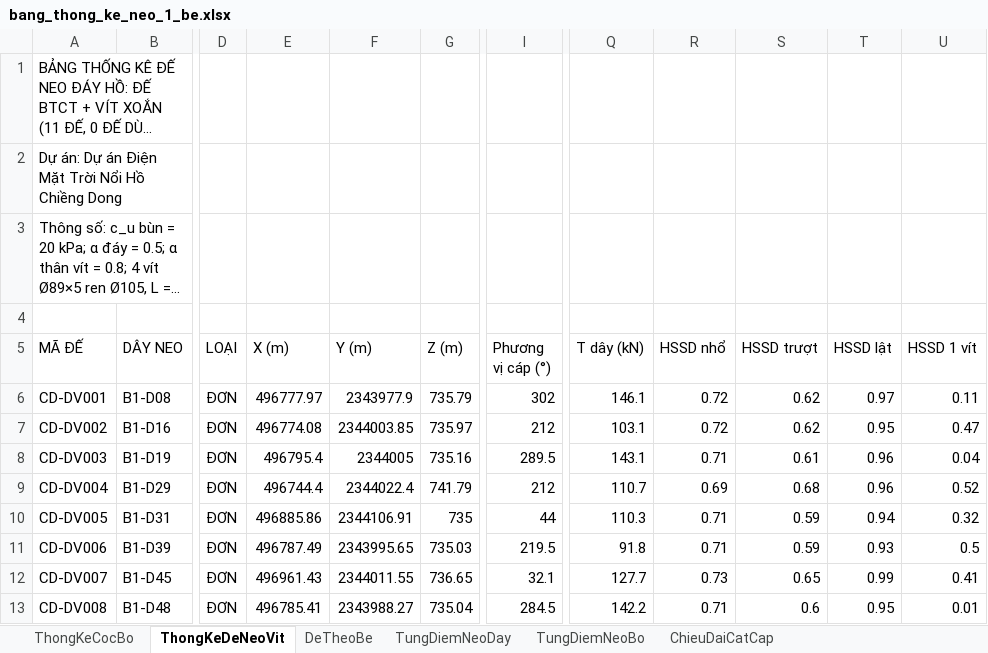
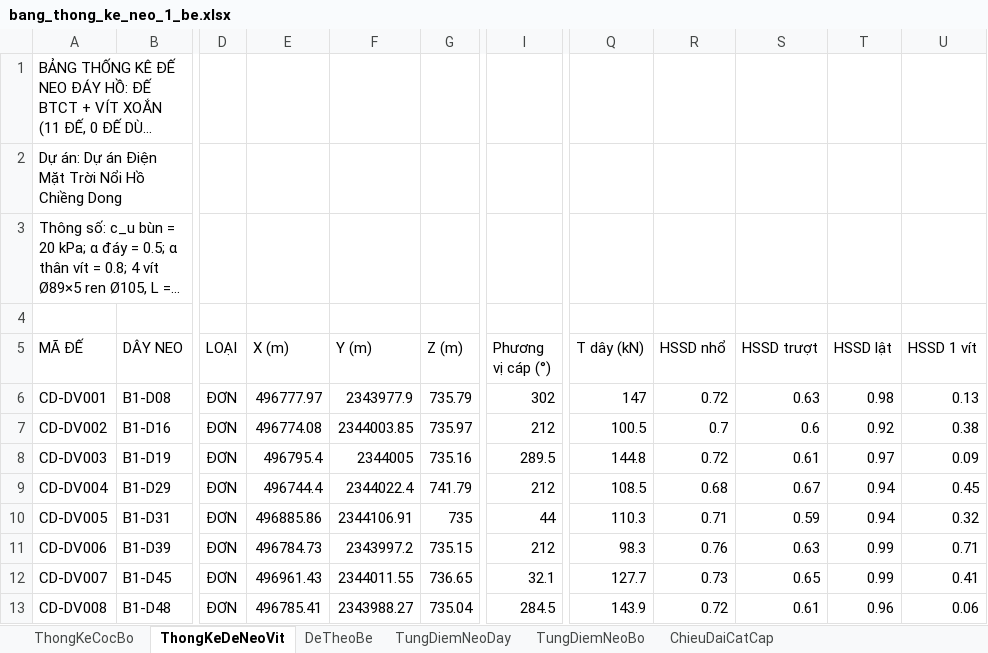
Before and after one commit to MinhNhat108/webneobe, an Excel workbook: docs/mat-bang-neo-chieng-dong/bang_thong_ke_neo_1_be.xlsx, sheet ThongKeDeNeoVit, drawn as a sheet; only a part is shown, gaps mark what is left out; long unchanged cells end in …; values as stored, in another font and other column widths than the file's, no borders; the diff covers the shown part only; the diff names each change by its address in the sheet, - before the commit and + after, or states it on an @@ line.

```diff
--- a/docs/mat-bang-neo-chieng-dong/bang_thong_ke_neo_1_be.xlsx (sheet ThongKeDeNeoVit)
+++ b/docs/mat-bang-neo-chieng-dong/bang_thong_ke_neo_1_be.xlsx (sheet ThongKeDeNeoVit)
-Q6 (T dây (kN)): 146.1
+Q6 (T dây (kN)): 147
-S6 (HSSD trượt): 0.62
+S6 (HSSD trượt): 0.63
-T6 (HSSD lật): 0.97
+T6 (HSSD lật): 0.98
-U6 (HSSD 1 vít): 0.11
+U6 (HSSD 1 vít): 0.13
-Q7 (T dây (kN)): 103.1
+Q7 (T dây (kN)): 100.5
-R7 (HSSD nhổ): 0.72
+R7 (HSSD nhổ): 0.7
-S7 (HSSD trượt): 0.62
+S7 (HSSD trượt): 0.6
-T7 (HSSD lật): 0.95
+T7 (HSSD lật): 0.92
-U7 (HSSD 1 vít): 0.47
+U7 (HSSD 1 vít): 0.38
-Q8 (T dây (kN)): 143.1
+Q8 (T dây (kN)): 144.8
-R8 (HSSD nhổ): 0.71
+R8 (HSSD nhổ): 0.72
-T8 (HSSD lật): 0.96
+T8 (HSSD lật): 0.97
-U8 (HSSD 1 vít): 0.04
+U8 (HSSD 1 vít): 0.09
-Q9 (T dây (kN)): 110.7
+Q9 (T dây (kN)): 108.5
-R9 (HSSD nhổ): 0.69
+R9 (HSSD nhổ): 0.68
-S9 (HSSD trượt): 0.68
+S9 (HSSD trượt): 0.67
-T9 (HSSD lật): 0.96
+T9 (HSSD lật): 0.94
-U9 (HSSD 1 vít): 0.52
+U9 (HSSD 1 vít): 0.45
-E11 (X (m)): 496787.49
+E11 (X (m)): 496784.73
-F11 (Y (m)): 2343995.65
+F11 (Y (m)): 2343997.2
-G11 (Z (m)): 735.03
+G11 (Z (m)): 735.15
-I11 (Phương vị cáp (°)): 219.5
+I11 (Phương vị cáp (°)): 212
-Q11 (T dây (kN)): 91.8
+Q11 (T dây (kN)): 98.3
-R11 (HSSD nhổ): 0.71
+R11 (HSSD nhổ): 0.76
-S11 (HSSD trượt): 0.59
+S11 (HSSD trượt): 0.63
-T11 (HSSD lật): 0.93
+T11 (HSSD lật): 0.99
-U11 (HSSD 1 vít): 0.5
+U11 (HSSD 1 vít): 0.71
-Q13 (T dây (kN)): 142.2
+Q13 (T dây (kN)): 143.9
-R13 (HSSD nhổ): 0.71
+R13 (HSSD nhổ): 0.72
-S13 (HSSD trượt): 0.6
+S13 (HSSD trượt): 0.61
-T13 (HSSD lật): 0.95
+T13 (HSSD lật): 0.96
-U13 (HSSD 1 vít): 0.01
+U13 (HSSD 1 vít): 0.06
```
Also changed, not shown: 12 edited cells elsewhere in this sheet, sheet TungDiemNeoBo, sheet TungDiemNeoDay, sheet ThongKeCocBo, sheet ChieuDaiCatCap, docs/mat-bang-neo-chieng-dong/bang_tinh_neo.xlsx, public/docs_chieng_dong/HOCHIENGDONG_BANG_THONG_KE_NEO_1_BE.xlsx, 22 other files.
